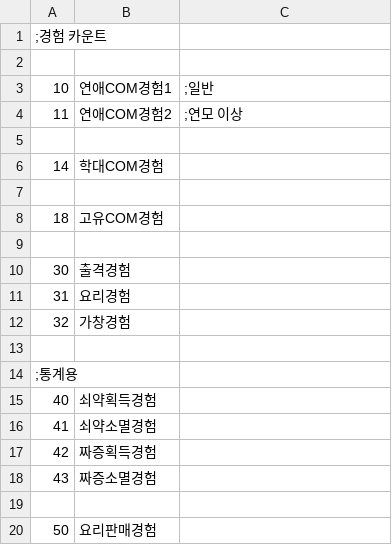
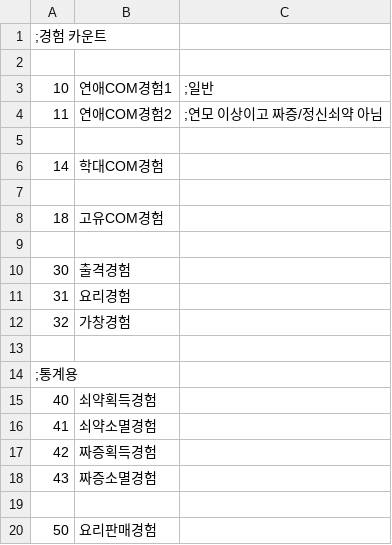
Before and after one commit to SecretU4/eraLAO, a CSV file: CSV/EXP.csv, drawn as a sheet.

```diff
--- a/CSV/EXP.csv
+++ b/CSV/EXP.csv
@@ -3,3 +3,3 @@
 10,연애COM경험1,;일반
-11,연애COM경험2,;연모 이상
+11,연애COM경험2,;연모 이상이고 짜증/정신쇠약 아님
 
```
Also changed, not shown: 27 other files.
